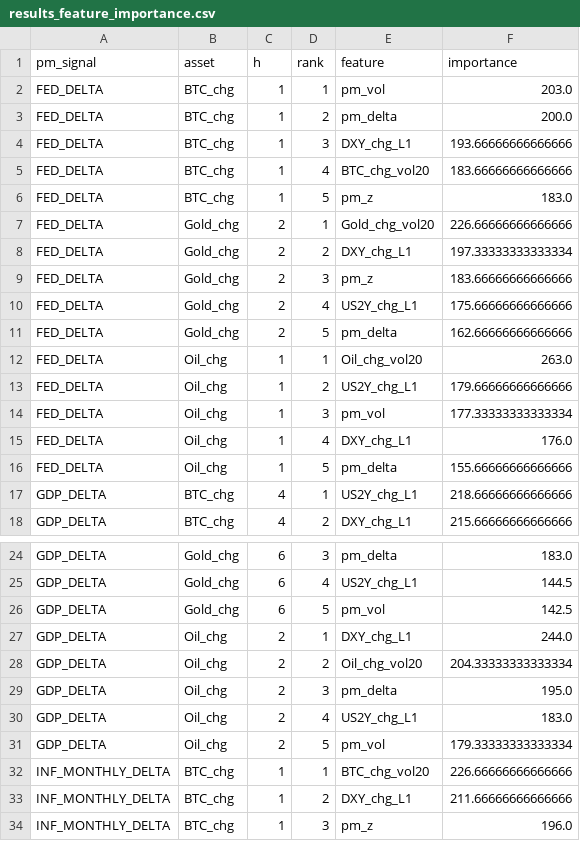
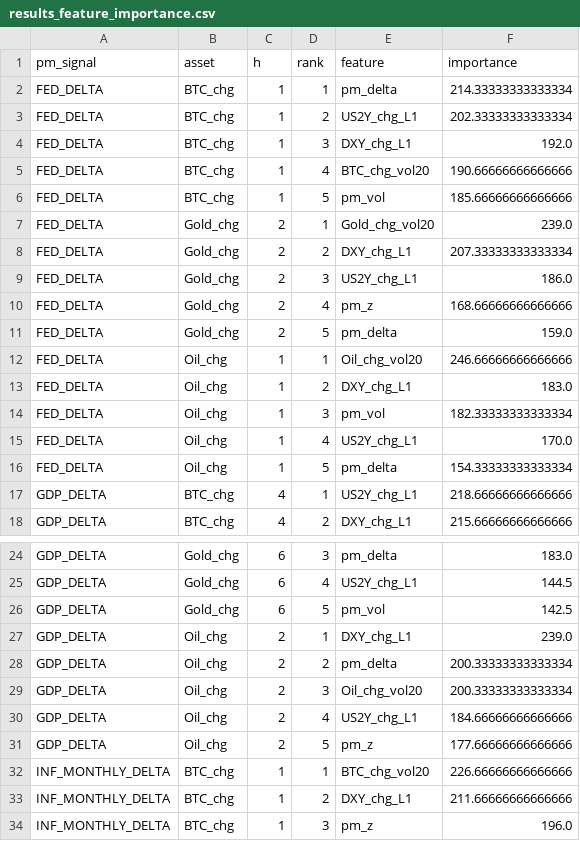
Before and after one commit to flyingduck0/ML_Seminar_Project, a CSV file: results/results_feature_importance.csv, drawn as a sheet; only a part is shown, gaps mark what is left out.

```diff
--- a/results/results_feature_importance.csv
+++ b/results/results_feature_importance.csv
@@ -1,17 +1,17 @@
 pm_signal,asset,h,rank,feature,importance
-FED_DELTA,BTC_chg,1,1,pm_vol,203.0
-FED_DELTA,BTC_chg,1,2,pm_delta,200.0
-FED_DELTA,BTC_chg,1,3,DXY_chg_L1,193.66666666666666
-FED_DELTA,BTC_chg,1,4,BTC_chg_vol20,183.66666666666666
-FED_DELTA,BTC_chg,1,5,pm_z,183.0
-FED_DELTA,Gold_chg,2,1,Gold_chg_vol20,226.66666666666666
-FED_DELTA,Gold_chg,2,2,DXY_chg_L1,197.33333333333334
-FED_DELTA,Gold_chg,2,3,pm_z,183.66666666666666
-FED_DELTA,Gold_chg,2,4,US2Y_chg_L1,175.66666666666666
-FED_DELTA,Gold_chg,2,5,pm_delta,162.66666666666666
-FED_DELTA,Oil_chg,1,1,Oil_chg_vol20,263.0
-FED_DELTA,Oil_chg,1,2,US2Y_chg_L1,179.66666666666666
-FED_DELTA,Oil_chg,1,3,pm_vol,177.33333333333334
-FED_DELTA,Oil_chg,1,4,DXY_chg_L1,176.0
-FED_DELTA,Oil_chg,1,5,pm_delta,155.66666666666666
+FED_DELTA,BTC_chg,1,1,pm_delta,214.33333333333334
+FED_DELTA,BTC_chg,1,2,US2Y_chg_L1,202.33333333333334
+FED_DELTA,BTC_chg,1,3,DXY_chg_L1,192.0
+FED_DELTA,BTC_chg,1,4,BTC_chg_vol20,190.66666666666666
+FED_DELTA,BTC_chg,1,5,pm_vol,185.66666666666666
+FED_DELTA,Gold_chg,2,1,Gold_chg_vol20,239.0
+FED_DELTA,Gold_chg,2,2,DXY_chg_L1,207.33333333333334
+FED_DELTA,Gold_chg,2,3,US2Y_chg_L1,186.0
+FED_DELTA,Gold_chg,2,4,pm_z,168.66666666666666
+FED_DELTA,Gold_chg,2,5,pm_delta,159.0
+FED_DELTA,Oil_chg,1,1,Oil_chg_vol20,246.66666666666666
+FED_DELTA,Oil_chg,1,2,DXY_chg_L1,183.0
+FED_DELTA,Oil_chg,1,3,pm_vol,182.33333333333334
+FED_DELTA,Oil_chg,1,4,US2Y_chg_L1,170.0
+FED_DELTA,Oil_chg,1,5,pm_delta,154.33333333333334
 GDP_DELTA,BTC_chg,4,1,US2Y_chg_L1,218.66666666666666
@@ -26,7 +26,7 @@ GDP_DELTA,Gold_chg,6,4,US2Y_chg_L1,144.5
 GDP_DELTA,Gold_chg,6,5,pm_vol,142.5
-GDP_DELTA,Oil_chg,2,1,DXY_chg_L1,244.0
-GDP_DELTA,Oil_chg,2,2,Oil_chg_vol20,204.33333333333334
-GDP_DELTA,Oil_chg,2,3,pm_delta,195.0
-GDP_DELTA,Oil_chg,2,4,US2Y_chg_L1,183.0
-GDP_DELTA,Oil_chg,2,5,pm_vol,179.33333333333334
+GDP_DELTA,Oil_chg,2,1,DXY_chg_L1,239.0
+GDP_DELTA,Oil_chg,2,2,pm_delta,200.33333333333334
+GDP_DELTA,Oil_chg,2,3,Oil_chg_vol20,200.33333333333334
+GDP_DELTA,Oil_chg,2,4,US2Y_chg_L1,184.66666666666666
+GDP_DELTA,Oil_chg,2,5,pm_z,177.66666666666666
 INF_MONTHLY_DELTA,BTC_chg,1,1,BTC_chg_vol20,226.66666666666666
```
Also changed, not shown: results/current_signals.csv, results/results_dlm_peak_lags.csv, 8 other files.
